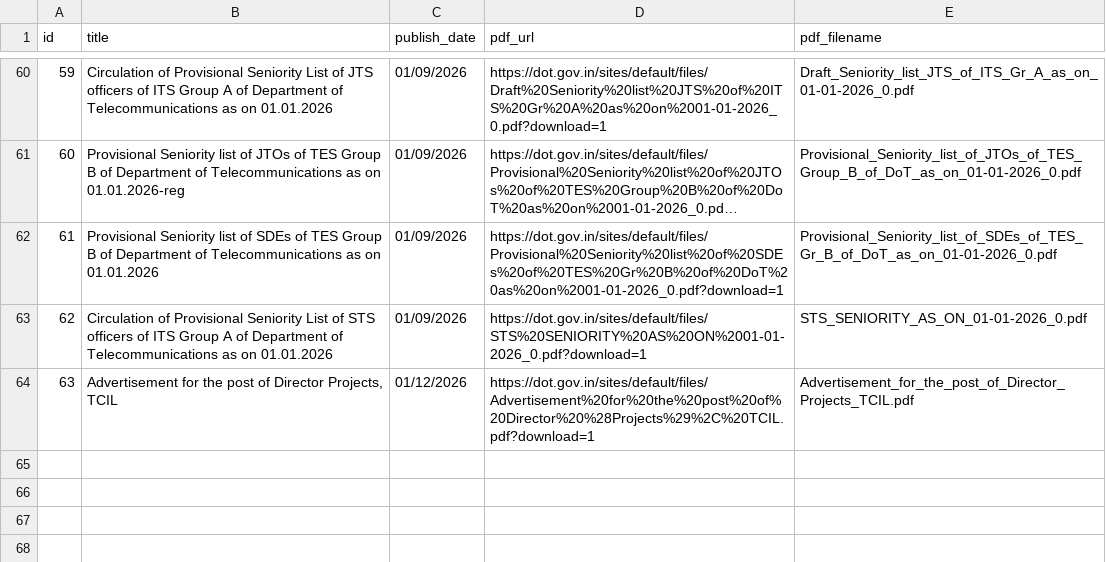
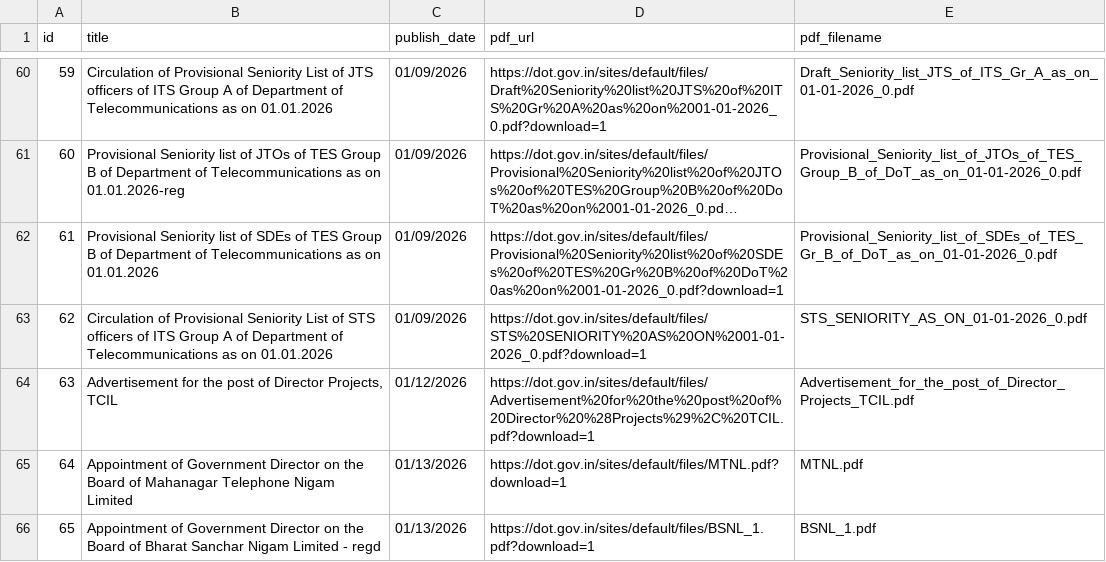
Before and after one commit to Legaltech-TL/trilegal-regulatory-updates, a CSV file: data/dot_circulars_master.csv, drawn as a sheet; only a part is shown, gaps mark what is left out; long unchanged cells end in …; the diff names each change by its address in the sheet, - before the commit and + after, or states it on an @@ line.

```diff
--- a/data/dot_circulars_master.csv
+++ b/data/dot_circulars_master.csv
+row 65: 64 | Appointment of Government Director on the Board of Mahanagar Telephone Nigam Limited | 01/13/2026 | https://dot.gov.in/sites/default/files/MTNL.pdf?download=1 | MTNL.pdf
+row 66: 65 | Appointment of Government Director on the Board of Bharat Sanchar Nigam Limited - regd | 01/13/2026 | https://dot.gov.in/sites/default/files/BSNL_1.pdf?download=1 | BSNL_1.pdf
```
Also changed, not shown: 1 other file.
